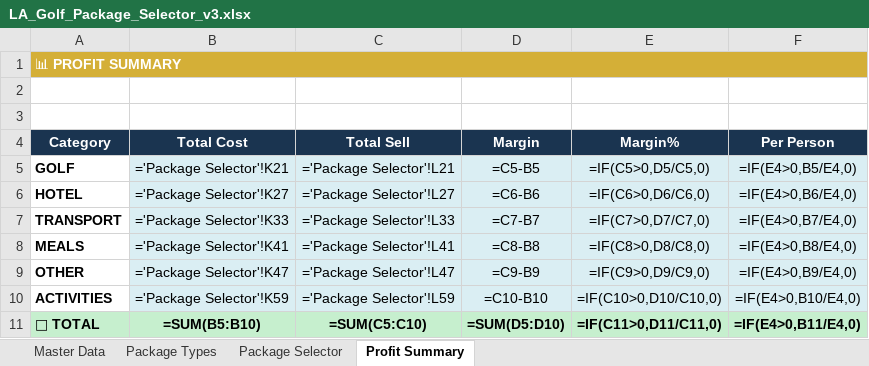
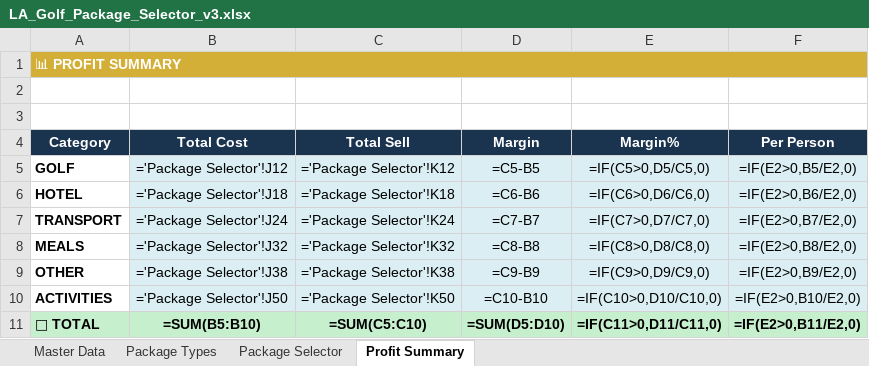
Before and after one commit to heesung2lee/resonateclub.github.io, an Excel workbook: files/LA_Golf_Package_Selector_v3.xlsx, sheet Profit Summary, drawn as a sheet; values as stored, in another font and other column widths than the file's, no borders; formulas without a stored value are shown as written; the diff names each change by its address in the sheet, - before the commit and + after, or states it on an @@ line.

```diff
--- a/files/LA_Golf_Package_Selector_v3.xlsx (sheet Profit Summary)
+++ b/files/LA_Golf_Package_Selector_v3.xlsx (sheet Profit Summary)
-B5 (Total Cost): ='Package Selector'!K21
+B5 (Total Cost): ='Package Selector'!J12
-C5 (Total Sell): ='Package Selector'!L21
+C5 (Total Sell): ='Package Selector'!K12
-F5 (Per Person): =IF(E4>0,B5/E4,0)
+F5 (Per Person): =IF(E2>0,B5/E2,0)
-B6 (Total Cost): ='Package Selector'!K27
+B6 (Total Cost): ='Package Selector'!J18
-C6 (Total Sell): ='Package Selector'!L27
+C6 (Total Sell): ='Package Selector'!K18
-F6 (Per Person): =IF(E4>0,B6/E4,0)
+F6 (Per Person): =IF(E2>0,B6/E2,0)
-B7 (Total Cost): ='Package Selector'!K33
+B7 (Total Cost): ='Package Selector'!J24
-C7 (Total Sell): ='Package Selector'!L33
+C7 (Total Sell): ='Package Selector'!K24
-F7 (Per Person): =IF(E4>0,B7/E4,0)
+F7 (Per Person): =IF(E2>0,B7/E2,0)
-B8 (Total Cost): ='Package Selector'!K41
+B8 (Total Cost): ='Package Selector'!J32
-C8 (Total Sell): ='Package Selector'!L41
+C8 (Total Sell): ='Package Selector'!K32
-F8 (Per Person): =IF(E4>0,B8/E4,0)
+F8 (Per Person): =IF(E2>0,B8/E2,0)
-B9 (Total Cost): ='Package Selector'!K47
+B9 (Total Cost): ='Package Selector'!J38
-C9 (Total Sell): ='Package Selector'!L47
+C9 (Total Sell): ='Package Selector'!K38
-F9 (Per Person): =IF(E4>0,B9/E4,0)
+F9 (Per Person): =IF(E2>0,B9/E2,0)
-B10 (Total Cost): ='Package Selector'!K59
+B10 (Total Cost): ='Package Selector'!J50
-C10 (Total Sell): ='Package Selector'!L59
+C10 (Total Sell): ='Package Selector'!K50
-F10 (Per Person): =IF(E4>0,B10/E4,0)
+F10 (Per Person): =IF(E2>0,B10/E2,0)
-F11 (Per Person): =IF(E4>0,B11/E4,0)
+F11 (Per Person): =IF(E2>0,B11/E2,0)
```
Also changed, not shown: sheet Package Selector, hidden cells.
